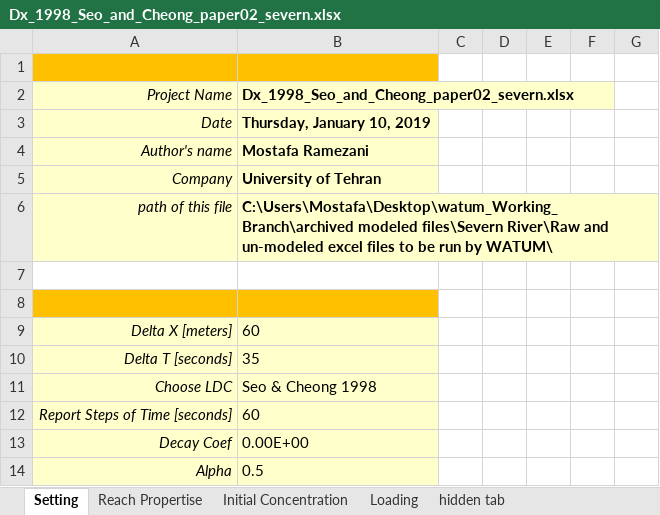
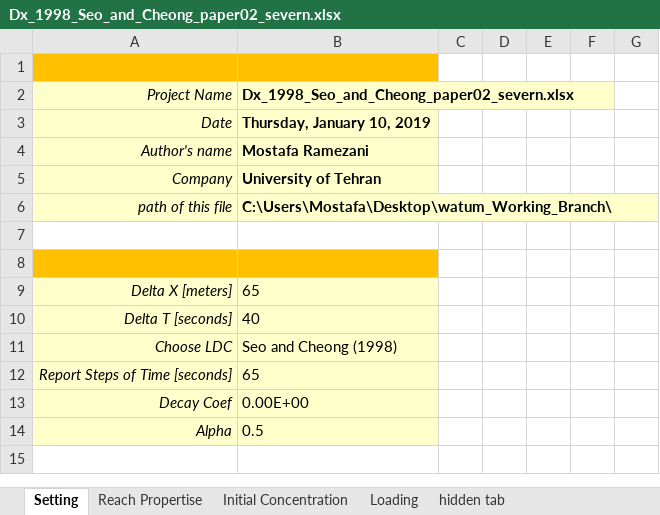
Before and after one commit to Riverchain/watum, an Excel workbook: archived modeled files/Severn River/Raw and un-modeled excel files to be run by WATUM/Dx_1998_Seo_and_Cheong_paper02_severn.xlsx, sheet Setting, drawn as a sheet; values as stored, in another font and other column widths than the file's, no borders; the diff names each change by its address in the sheet, - before the commit and + after, or states it on an @@ line.

```diff
--- a/archived modeled files/Severn River/Raw and un-modeled excel files to be run by WATUM/Dx_1998_Seo_and_Cheong_paper02_severn.xlsx (sheet Setting)
+++ b/archived modeled files/Severn River/Raw and un-modeled excel files to be run by WATUM/Dx_1998_Seo_and_Cheong_paper02_severn.xlsx (sheet Setting)
-B6: C:\Users\Mostafa\Desktop\watum_Working_Branch\archived modeled files\Severn River\Raw and un-modeled excel files to be run by WATUM\
+B6: C:\Users\Mostafa\Desktop\watum_Working_Branch\
-B9: 60
+B9: 65
-B10: 35
+B10: 40
-B11: Seo & Cheong 1998
+B11: Seo and Cheong (1998)
-B12: 60
+B12: 65
```
Also changed, not shown: sheet Reach Propertise, sheet hidden tab, Outputs_Paper02_2.xlsx, archived modeled files/Severn River/Raw and un-modeled excel files to be run by WATUM/Dx_1975_Fischer_paper02_severn.xlsx, 4 other files.
